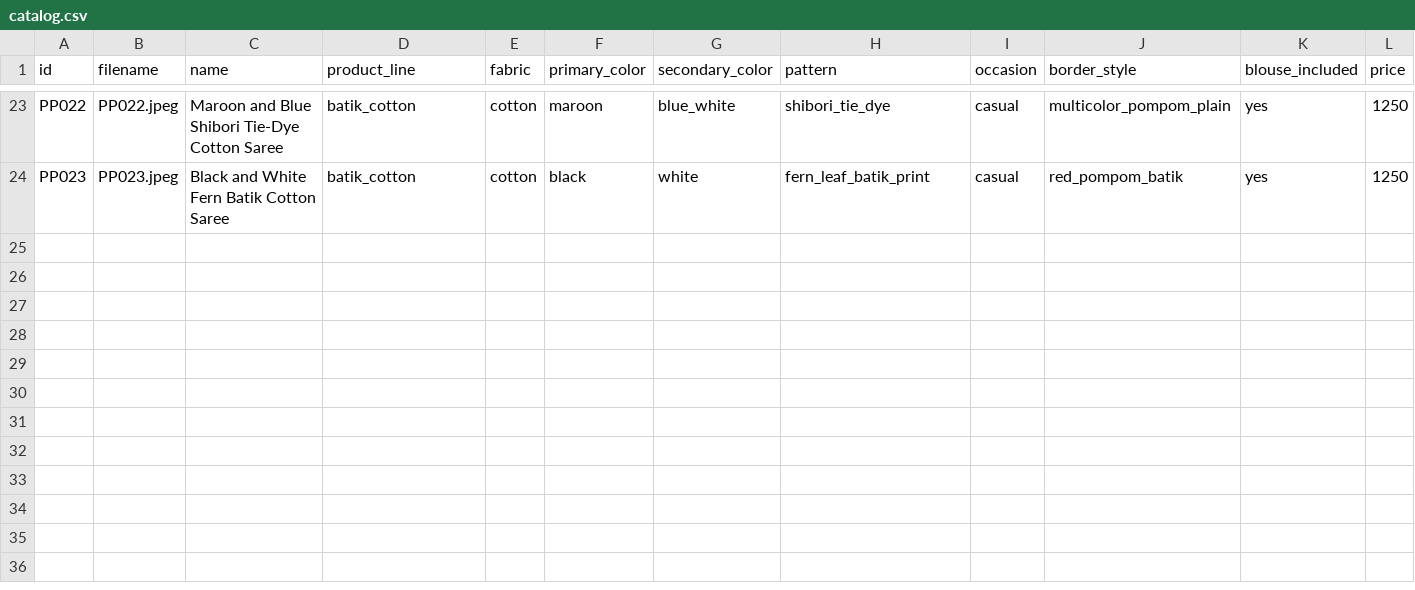
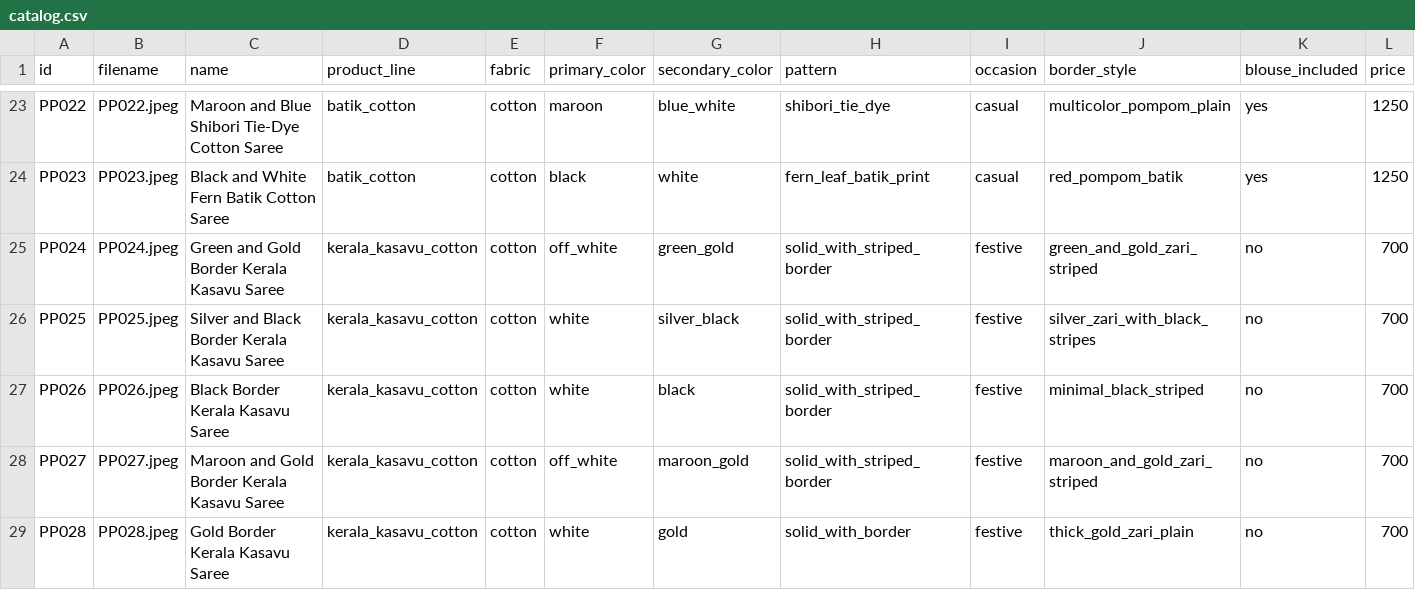
Before and after one commit to nayavisa/Pazhamozhi-pattu-ai, a CSV file: catalog/catalog.csv, drawn as a sheet; only a part is shown, gaps mark what is left out; rows hold the shown columns only; the diff names each change by its address in the sheet, - before the commit and + after, or states it on an @@ line.

Commit message:
feat: add 5 Kerala kasavu sarees (PP024–PP028) — first traditional Kerala line

```diff
--- a/catalog/catalog.csv
+++ b/catalog/catalog.csv
+row 25: PP024 | PP024.jpeg | Green and Gold Border Kerala Kasavu Saree | kerala_kasavu_cotton | cotton | off_white | green_gold | solid_with_striped_border | festive | green_and_gold_zari_striped | no | 700
+row 26: PP025 | PP025.jpeg | Silver and Black Border Kerala Kasavu Saree | kerala_kasavu_cotton | cotton | white | silver_black | solid_with_striped_border | festive | silver_zari_with_black_stripes | no | 700
+row 27: PP026 | PP026.jpeg | Black Border Kerala Kasavu Saree | kerala_kasavu_cotton | cotton | white | black | solid_with_striped_border | festive | minimal_black_striped | no | 700
+row 28: PP027 | PP027.jpeg | Maroon and Gold Border Kerala Kasavu Saree | kerala_kasavu_cotton | cotton | off_white | maroon_gold | solid_with_striped_border | festive | maroon_and_gold_zari_striped | no | 700
+row 29: PP028 | PP028.jpeg | Gold Border Kerala Kasavu Saree | kerala_kasavu_cotton | cotton | white | gold | solid_with_border | festive | thick_gold_zari_plain | no | 700
```
Also changed, not shown: 8 other files.
